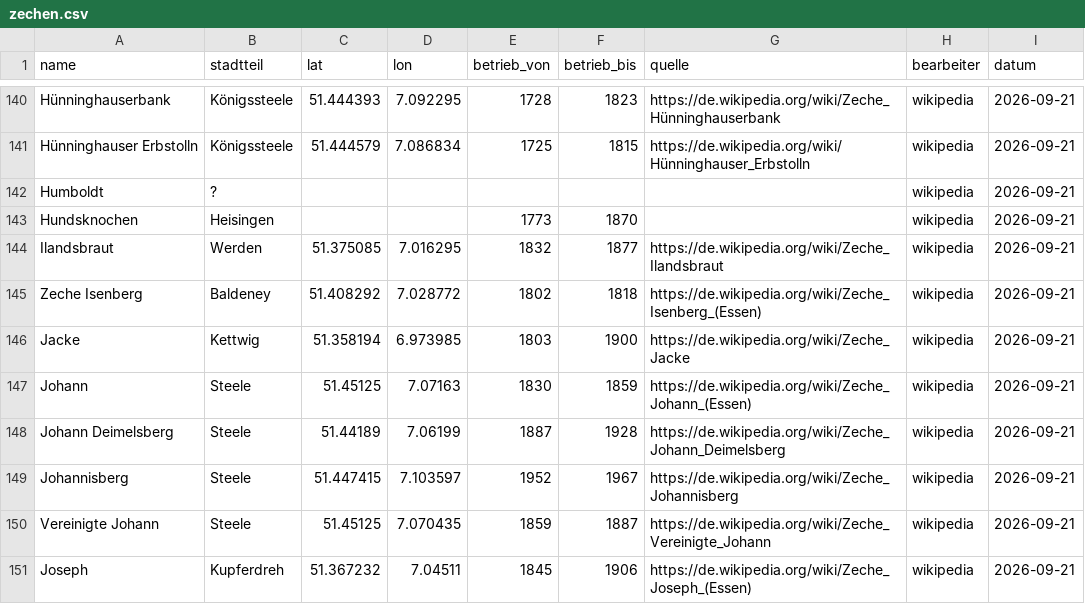
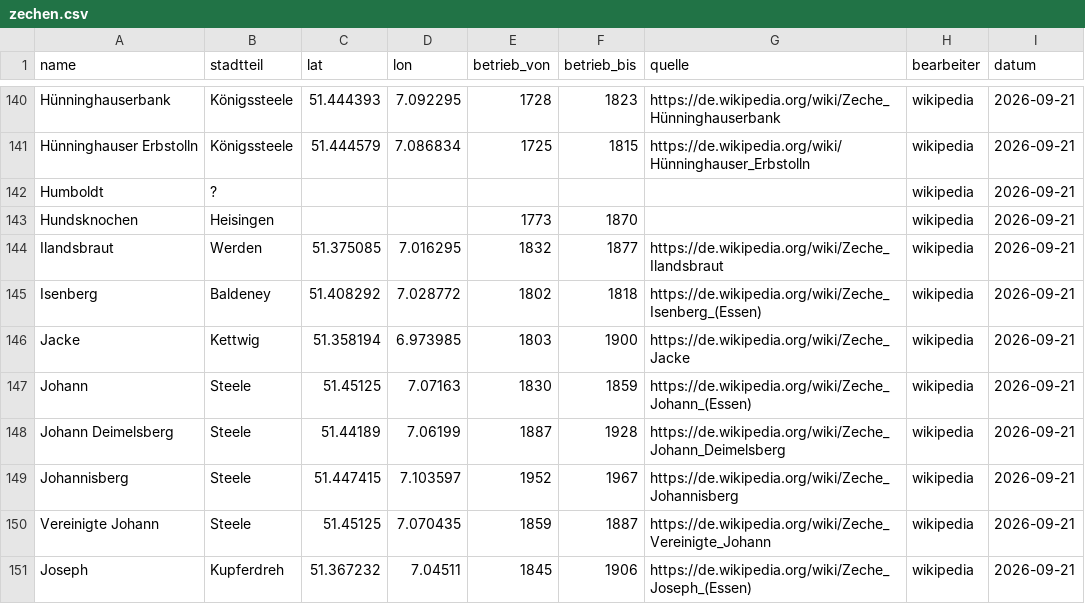
Before and after one commit to rodouc6/essener-adressbuch-1936, a CSV file: kuratierung/zechen.csv, drawn as a sheet; only a part is shown, gaps mark what is left out.

```diff
--- a/kuratierung/zechen.csv
+++ b/kuratierung/zechen.csv
@@ -144,3 +144,3 @@ Hundsknochen,Heisingen,,,1773,1870,,wikipedia,2026-09-21
 Ilandsbraut,Werden,51.375085,7.016295,1832,1877,https://de.wikipedia.org/wiki/Zeche_Ilandsbraut,wikipedia,2026-09-21
-Zeche Isenberg,Baldeney,51.408292,7.028772,1802,1818,https://de.wikipedia.org/wiki/Zeche_Isenberg_(Essen),wikipedia,2026-09-21
+Isenberg,Baldeney,51.408292,7.028772,1802,1818,https://de.wikipedia.org/wiki/Zeche_Isenberg_(Essen),wikipedia,2026-09-21
 Jacke,Kettwig,51.358194,6.973985,1803,1900,https://de.wikipedia.org/wiki/Zeche_Jacke,wikipedia,2026-09-21
```
Also changed, not shown: 2 other files.
